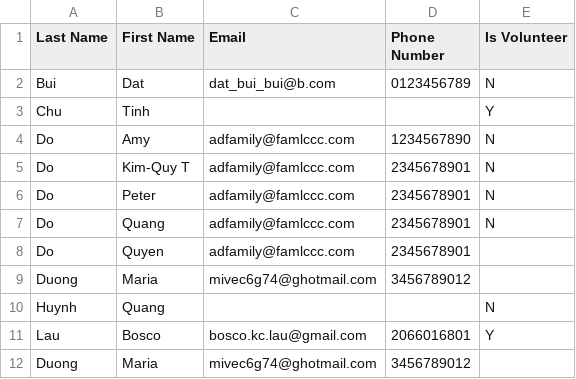
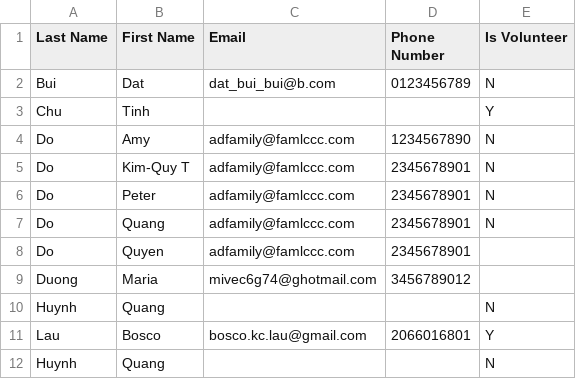
Before and after one commit to boscokclau/mass_signup, a CSV file: Test_11.csv, drawn as a sheet; removed rows and columns are numbered as before the commit, all else as after; the diff names each change by its address in the sheet, - before the commit and + after, or states it on an @@ line.

```diff
--- a/Test_11.csv
+++ b/Test_11.csv
-row 12: Duong | Maria | mivec6g74@ghotmail.com | 3456789012
+row 12: Huynh | Quang |  |  | N
```
Also changed, not shown: 1 other file.
